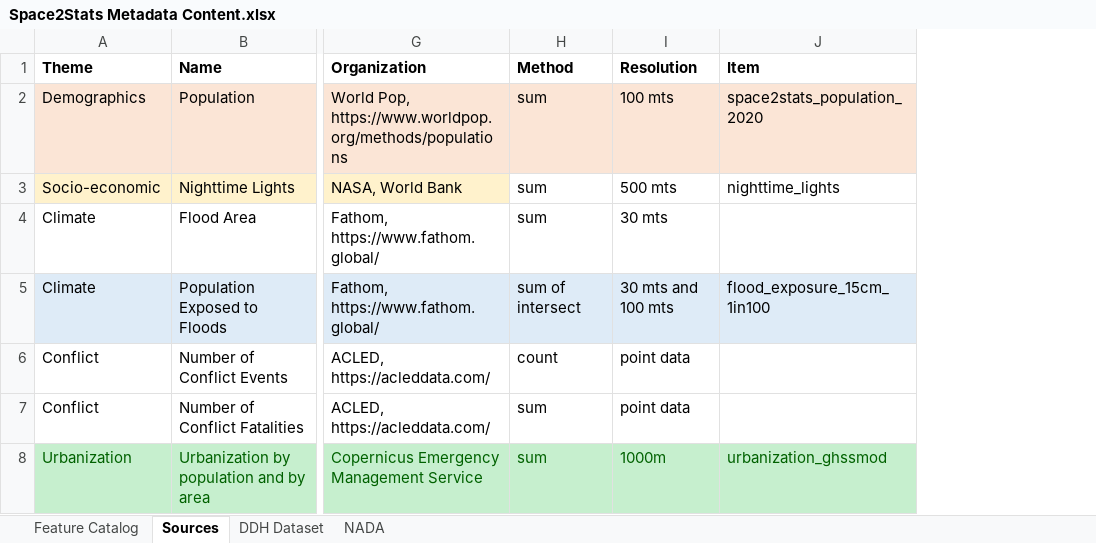
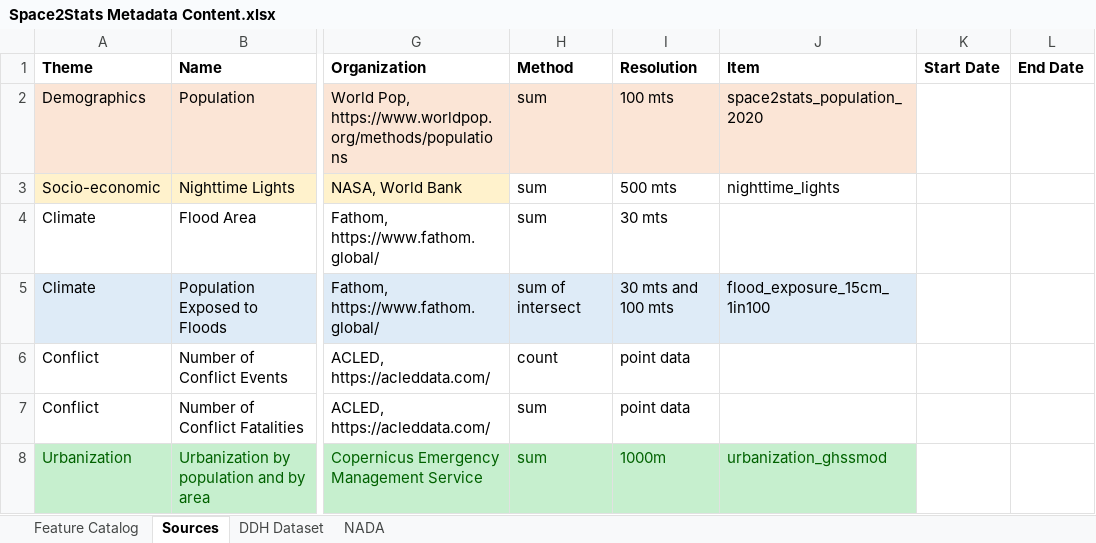
Before and after one commit to worldbank/DECAT_Space2Stats, an Excel workbook: space2stats_api/src/space2stats_ingest/METADATA/Space2Stats Metadata Content.xlsx, sheet Sources, drawn as a sheet; only a part is shown, gaps mark what is left out; values as stored, in another font and other column widths than the file's, no borders; the diff covers the shown part only; the diff names each change by its address in the sheet, - before the commit and + after, or states it on an @@ line.

```diff
--- a/space2stats_api/src/space2stats_ingest/METADATA/Space2Stats Metadata Content.xlsx (sheet Sources)
+++ b/space2stats_api/src/space2stats_ingest/METADATA/Space2Stats Metadata Content.xlsx (sheet Sources)
+column K (Start Date), empty
+column L (End Date), empty
```
Also changed, not shown: 1 added row and cell formats elsewhere in this sheet, sheet Feature Catalog, 6 other files.
